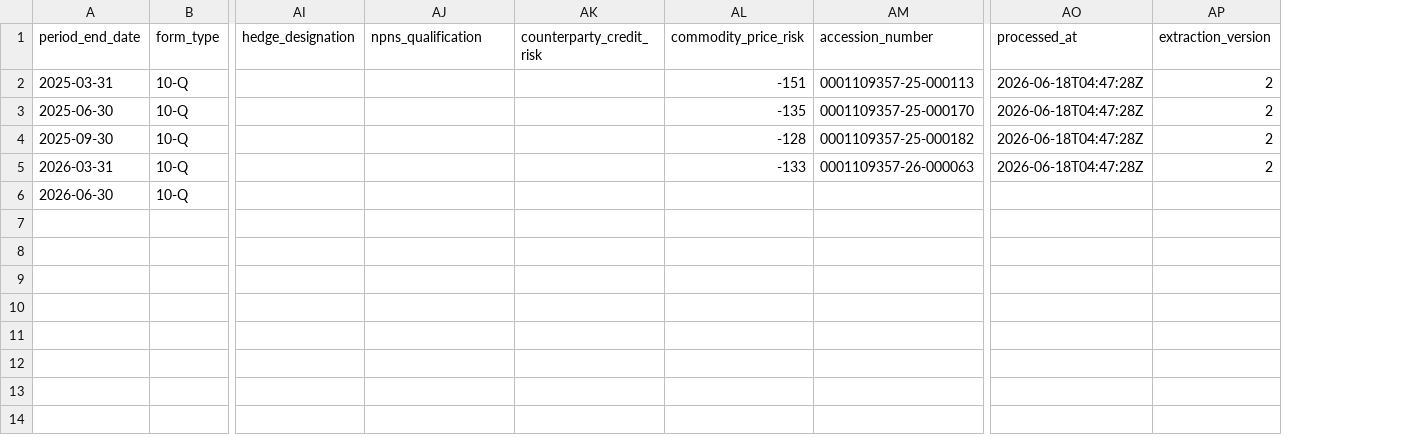
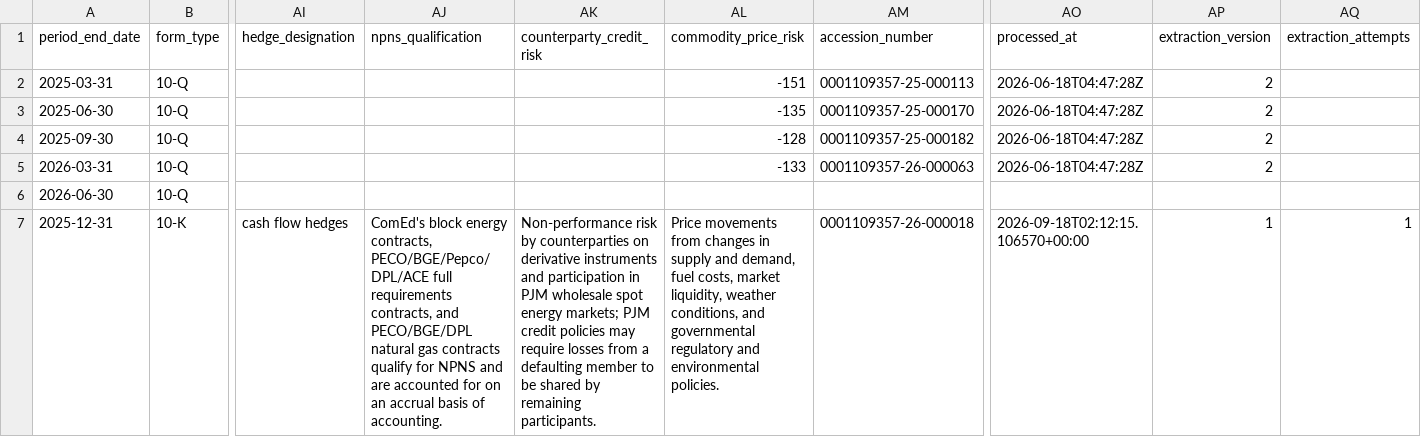
Before and after one commit to lukasbecker36-dot/sec-derivatives-, a CSV file: output/exc/tracking.csv, drawn as a sheet; only a part is shown, gaps mark what is left out; rows hold the shown columns only; the diff names each change by its address in the sheet, - before the commit and + after, or states it on an @@ line.

```diff
--- a/output/exc/tracking.csv
+++ b/output/exc/tracking.csv
+column AQ (extraction_attempts), empty
+row 7: 2025-12-31 | 10-K | cash flow hedges | ComEd's block energy contracts, PECO/BGE/Pepco/DPL/ACE full requirements contracts, and PECO/BGE/DPL natural gas contracts qualify for NPNS and are accounted for on an accrual basis of accounting. | Non-performance risk by counterparties on derivative instruments and participation in PJM wholesale spot energy markets; PJM credit policies may require losses from a defaulting member to be shared by remaining participants. | Price movements from changes in supply and demand, fuel costs, market liquidity, weather conditions, and governmental regulatory and environmental policies. | 0001109357-26-000018 | 2026-09-18T02:12:15.106570+00:00 | 1 | 1
```
Also changed, not shown: output/es/tracking.csv, output/fe/tracking.csv, 15 other files.
